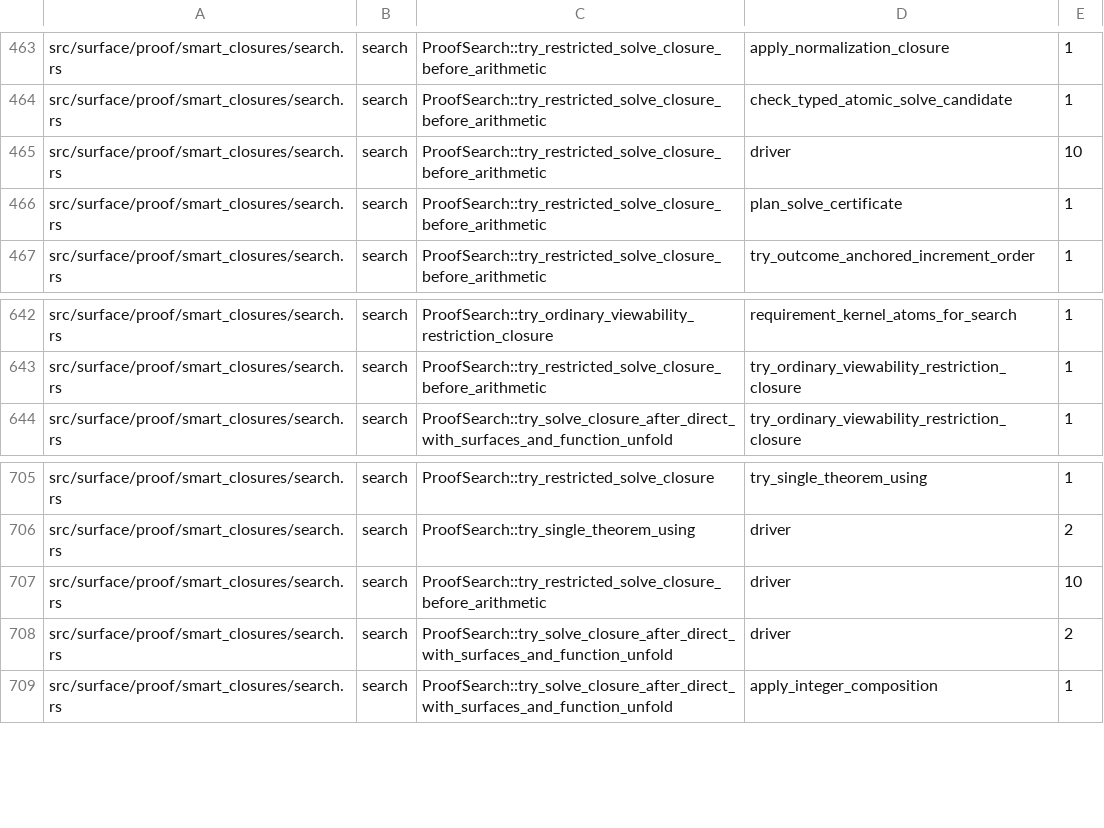
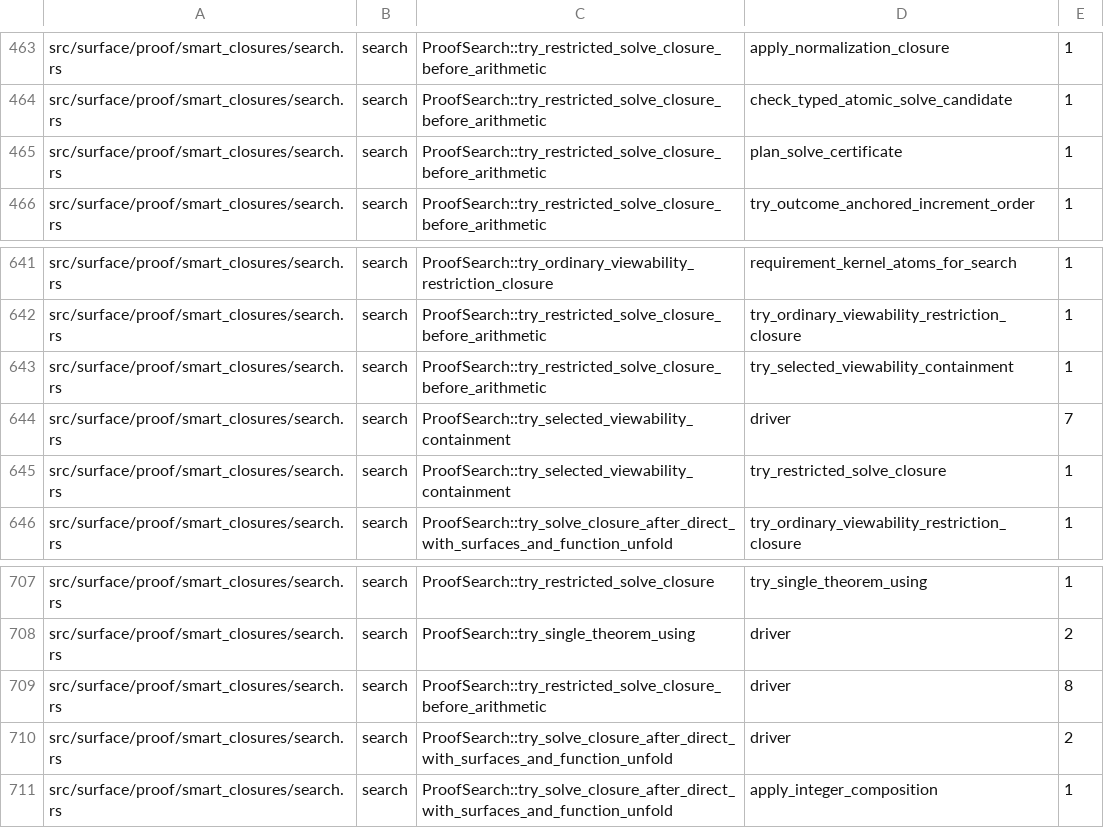
Before and after one commit to clicklang/click, a TSV file: build_support/proof_search_edges.tsv, drawn as a sheet; only a part is shown, gaps mark what is left out.

Commit message:
Expand selected viewability using containment

```diff
--- a/build_support/proof_search_edges.tsv
+++ b/build_support/proof_search_edges.tsv
@@ -464,3 +464,2 @@ src/surface/proof/smart_closures/search.rs	search	ProofSearch::try_restricted_so
 src/surface/proof/smart_closures/search.rs	search	ProofSearch::try_restricted_solve_closure_before_arithmetic	check_typed_atomic_solve_candidate	1
-src/surface/proof/smart_closures/search.rs	search	ProofSearch::try_restricted_solve_closure_before_arithmetic	driver	10
 src/surface/proof/smart_closures/search.rs	search	ProofSearch::try_restricted_solve_closure_before_arithmetic	plan_solve_certificate	1
@@ -643,2 +642,5 @@ src/surface/proof/smart_closures/search.rs	search	ProofSearch::try_ordinary_view
 src/surface/proof/smart_closures/search.rs	search	ProofSearch::try_restricted_solve_closure_before_arithmetic	try_ordinary_viewability_restriction_closure	1
+src/surface/proof/smart_closures/search.rs	search	ProofSearch::try_restricted_solve_closure_before_arithmetic	try_selected_viewability_containment	1
+src/surface/proof/smart_closures/search.rs	search	ProofSearch::try_selected_viewability_containment	driver	7
+src/surface/proof/smart_closures/search.rs	search	ProofSearch::try_selected_viewability_containment	try_restricted_solve_closure	1
 src/surface/proof/smart_closures/search.rs	search	ProofSearch::try_solve_closure_after_direct_with_surfaces_and_function_unfold	try_ordinary_viewability_restriction_closure	1
@@ -706,3 +708,3 @@ src/surface/proof/smart_closures/search.rs	search	ProofSearch::try_restricted_so
 src/surface/proof/smart_closures/search.rs	search	ProofSearch::try_single_theorem_using	driver	2
-src/surface/proof/smart_closures/search.rs	search	ProofSearch::try_restricted_solve_closure_before_arithmetic	driver	10
+src/surface/proof/smart_closures/search.rs	search	ProofSearch::try_restricted_solve_closure_before_arithmetic	driver	8
 src/surface/proof/smart_closures/search.rs	search	ProofSearch::try_solve_closure_after_direct_with_surfaces_and_function_unfold	driver	2
```
Also changed, not shown: 3 other files.
